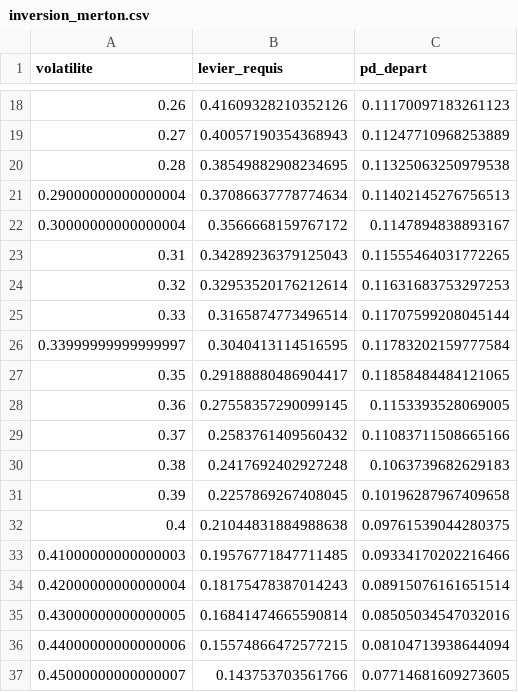
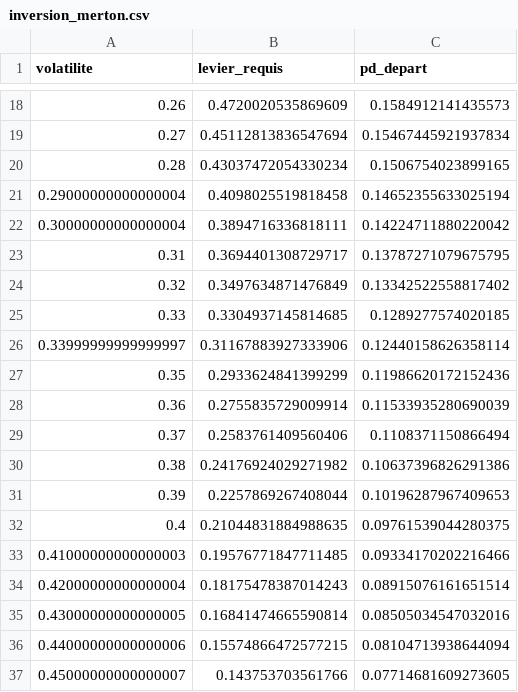
Before and after one commit to Guilou001/25-scenario-climatique-bsif, a CSV file: results/inversion_merton.csv, drawn as a sheet; only a part is shown, gaps mark what is left out; the diff covers the shown part only.

```diff
--- a/results/inversion_merton.csv
+++ b/results/inversion_merton.csv
@@ -18,16 +18,16 @@ volatilite,levier_requis,pd_depart
-0.26,0.41609328210352126,0.11170097183261123
-0.27,0.40057190354368943,0.11247710968253889
-0.28,0.38549882908234695,0.11325063250979538
-0.29000000000000004,0.37086637778774634,0.11402145276756513
-0.30000000000000004,0.3566668159767172,0.1147894838893167
-0.31,0.34289236379125043,0.11555464031772265
-0.32,0.32953520176212614,0.11631683753297253
-0.33,0.3165874773496514,0.11707599208045144
-0.33999999999999997,0.3040413114516595,0.11783202159777584
-0.35,0.29188880486904417,0.11858484484121065
-0.36,0.27558357290099145,0.1153393528069005
-0.37,0.2583761409560432,0.11083711508665166
-0.38,0.2417692402927248,0.1063739682629183
-0.39,0.2257869267408045,0.10196287967409658
-0.4,0.21044831884988638,0.09761539044280375
+0.26,0.4720020535869609,0.1584912141435573
+0.27,0.45112813836547694,0.15467445921937834
+0.28,0.43037472054330234,0.1506754023899165
+0.29000000000000004,0.4098025519818458,0.14652355633025194
+0.30000000000000004,0.3894716336818111,0.14224711880220042
+0.31,0.3694401308729717,0.13787271079675795
+0.32,0.3497634871476849,0.13342522558817402
+0.33,0.3304937145814685,0.1289277574020185
+0.33999999999999997,0.31167883927333906,0.12440158626358114
+0.35,0.2933624841399299,0.11986620172152436
+0.36,0.2755835729009914,0.11533935280690039
+0.37,0.2583761409560406,0.1108371150866494
+0.38,0.24176924029271982,0.10637396826291386
+0.39,0.2257869267408044,0.10196287967409653
+0.4,0.21044831884988635,0.09761539044280375
 0.41000000000000003,0.19576771847711485,0.09334170202216466
```
Also changed, not shown: 61 edited cells elsewhere in this file, results/inversion_merton_robustesse.csv, results/secteurs_resultat_net.csv, 25 other files.
